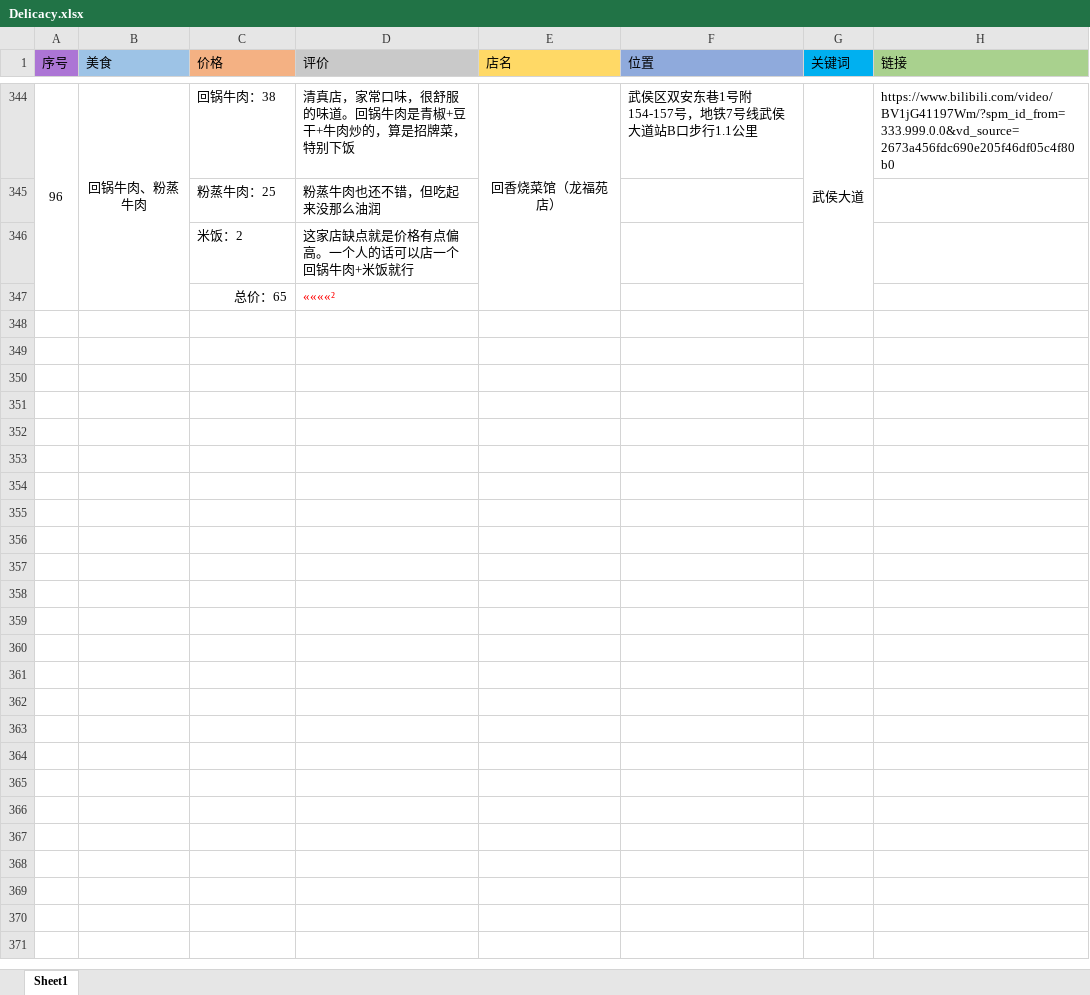
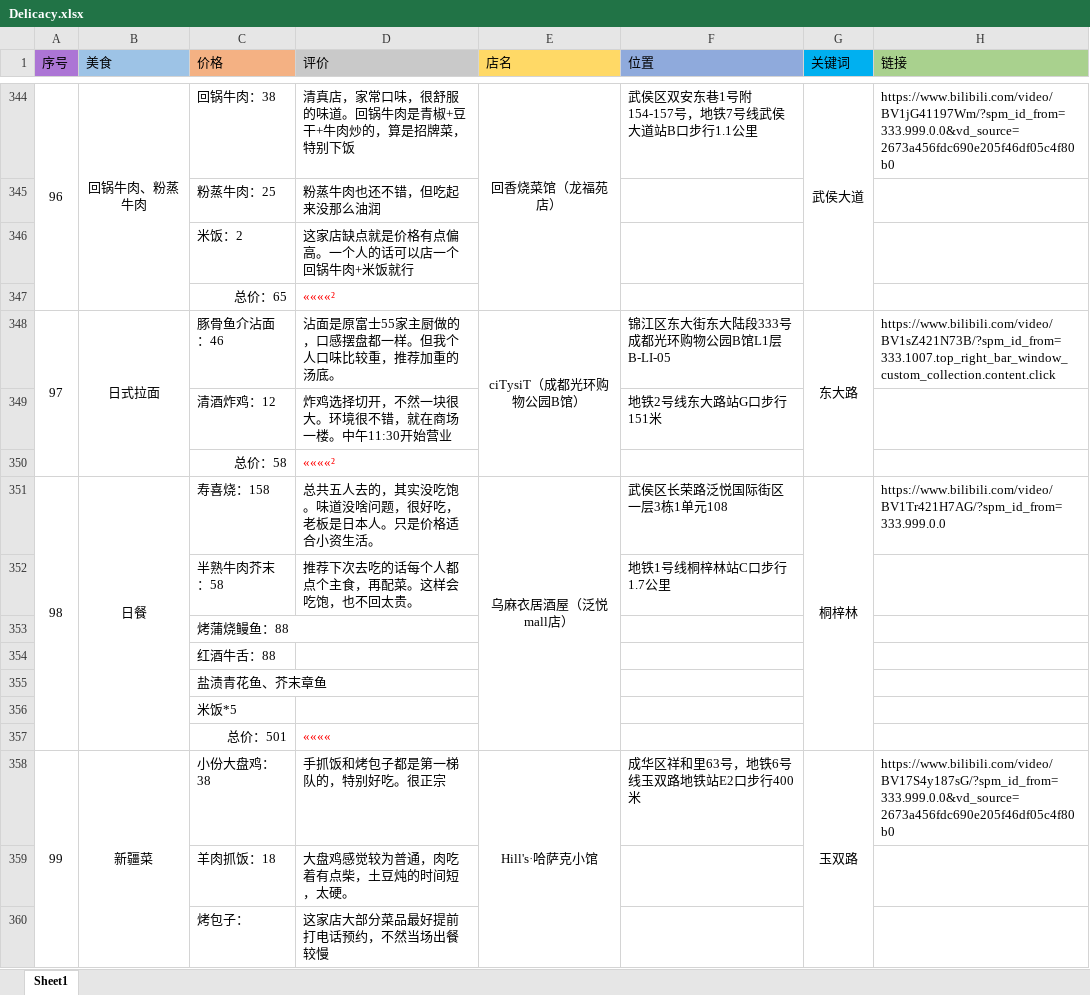
Before and after one commit to JMu-Jia/FoodDiary, an Excel workbook: Comments/Delicacy.xlsx, sheet Sheet1, drawn as a sheet; only a part is shown, gaps mark what is left out; values as stored, in another font and other column widths than the file's, no borders; the diff covers the shown part only; the diff names each change by its address in the sheet, - before the commit and + after, or states it on an @@ line.

Commit message:
Add files via upload

```diff
--- a/Comments/Delicacy.xlsx (sheet Sheet1)
+++ b/Comments/Delicacy.xlsx (sheet Sheet1)
+row 348: 97 | 日式拉面 | 豚骨鱼介沾面：46 | 沾面是原富士55家主厨做的，口感摆盘都一样。但我个人口味比较重，推荐加重的汤底。 | ciTysiT（成都光环购物公园B馆） | 锦江区东大街东大陆段333号成都光环购物公园B馆L1层B-LI-05 | 东大路 | https://www.bilibili.com/video/BV1sZ421N73B/?spm_id_from=333.1007.top_right_bar_window_custom_collection.content.click
+row 349:  |  | 清酒炸鸡：12 | 炸鸡选择切开，不然一块很大。环境很不错，就在商场一楼。中午11:30开始营业 |  | 地铁2号线东大路站G口步行151米
+row 350:  |  | 总价：58 | ««««²
+row 351: 98 | 日餐 | 寿喜烧：158 | 总共五人去的，其实没吃饱。味道没啥问题，很好吃，老板是日本人。只是价格适合小资生活。 | 乌麻衣居酒屋（泛悦mall店） | 武侯区长荣路泛悦国际街区一层3栋1单元108 | 桐梓林 | https://www.bilibili.com/video/BV1Tr421H7AG/?spm_id_from=333.999.0.0
+row 352:  |  | 半熟牛肉芥末：58 | 推荐下次去吃的话每个人都点个主食，再配菜。这样会吃饱，也不回太贵。 |  | 地铁1号线桐梓林站C口步行1.7公里
+row 353:  |  | 烤蒲烧鳗鱼：88
+row 354:  |  | 红酒牛舌：88
+row 355:  |  | 盐渍青花鱼、芥末章鱼
+row 356:  |  | 米饭*5
+row 357:  |  | 总价：501 | ««««
+row 358: 99 | 新疆菜 | 小份大盘鸡：38 | 手抓饭和烤包子都是第一梯队的，特别好吃。很正宗 | Hill's·哈萨克小馆 | 成华区祥和里63号，地铁6号线玉双路地铁站E2口步行400米 | 玉双路 | https://www.bilibili.com/video/BV17S4y187sG/?spm_id_from=333.999.0.0&vd_source=2673a456fdc690e205f46df05c4f80b0
+row 359:  |  | 羊肉抓饭：18 | 大盘鸡感觉较为普通，肉吃着有点柴，土豆炖的时间短，太硬。
+row 360:  |  | 烤包子： | 这家店大部分菜品最好提前打电话预约，不然当场出餐较慢
```
Also changed, not shown: 13 added rows elsewhere in this sheet.
